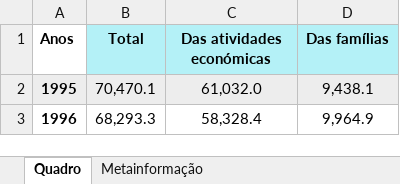
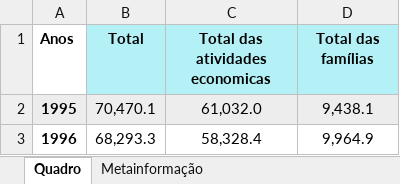
Before and after one commit to BernardGeorges/BigData, an Excel workbook: dataset_input/efeito_estufa.xlsx, sheet Quadro, drawn as a sheet; only a part is shown; values as stored, in another font and other column widths than the file's, no borders; the diff names each change by its address in the sheet, - before the commit and + after, or states it on an @@ line.

Commit message:
correção dos valores das colunas no dataset de saída

```diff
--- a/dataset_input/efeito_estufa.xlsx (sheet Quadro)
+++ b/dataset_input/efeito_estufa.xlsx (sheet Quadro)
-C1: Das atividades económicas
+C1: Total das atividades economicas
-D1: Das famílias
+D1: Total das famílias
```
Also changed, not shown: 2 other files.
